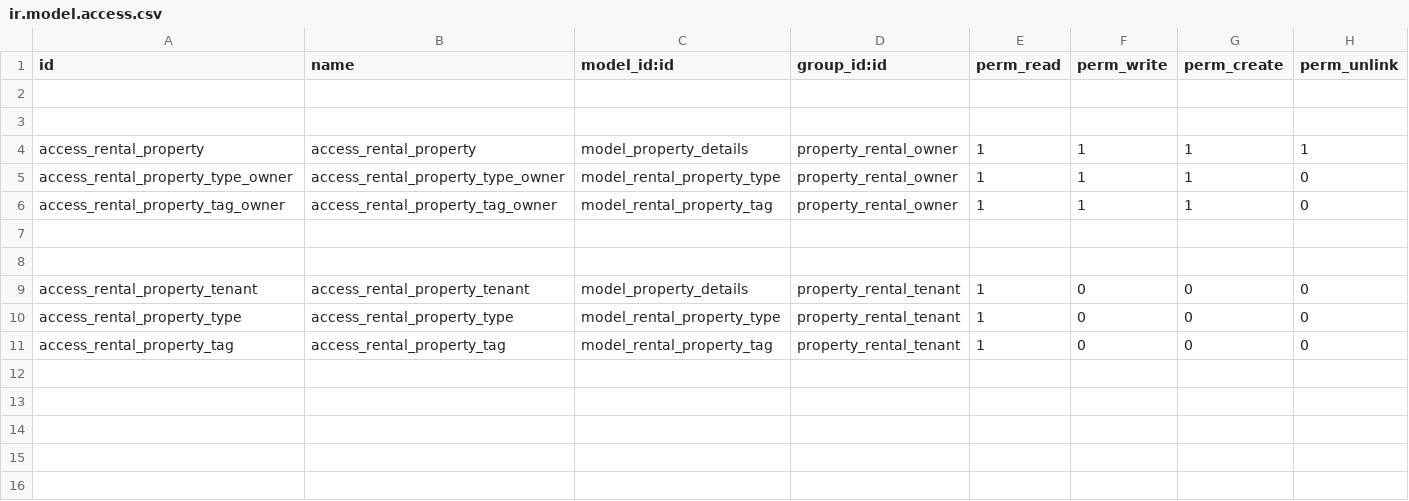
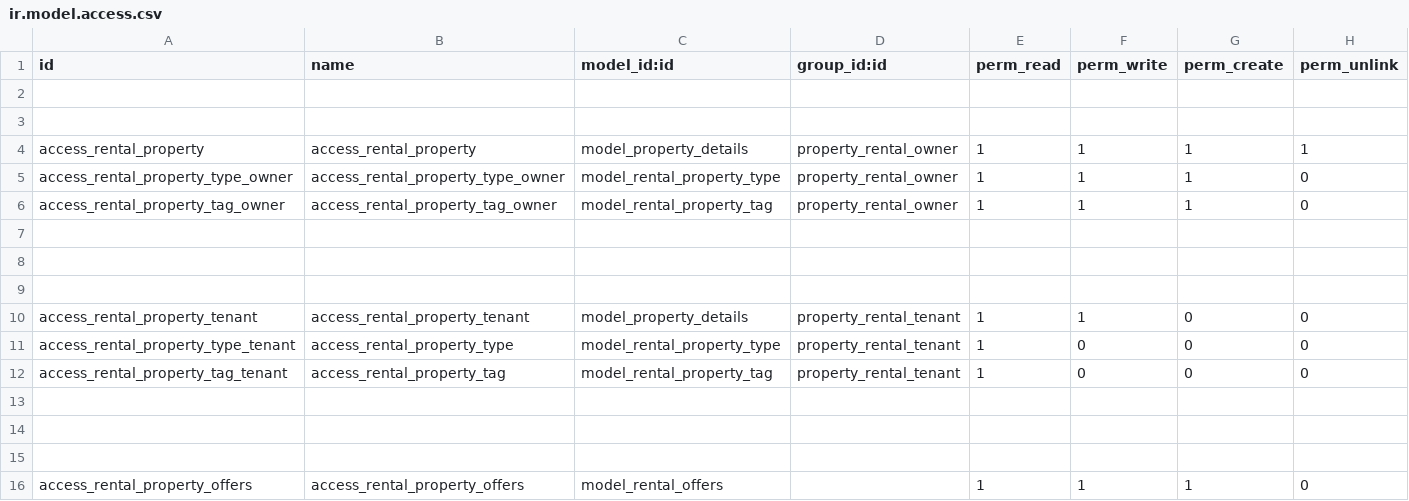
Before and after one commit to raihan-bs23/property_rental, a CSV file: property_rental/security/ir.model.access.csv, drawn as a sheet.

Commit message:
property rental

```diff
--- a/property_rental/security/ir.model.access.csv
+++ b/property_rental/security/ir.model.access.csv
@@ -8,4 +8,9 @@ access_rental_property_tag_owner,access_rental_property_tag_owner,model_rental_p
 
-access_rental_property_tenant,access_rental_property_tenant,model_property_details,property_rental_tenant,1,0,0,0
-access_rental_property_type,access_rental_property_type,model_rental_property_type,property_rental_tenant,1,0,0,0
-access_rental_property_tag,access_rental_property_tag,model_rental_property_tag,property_rental_tenant,1,0,0,0
+
+access_rental_property_tenant,access_rental_property_tenant,model_property_details,property_rental_tenant,1,1,0,0
+access_rental_property_type_tenant,access_rental_property_type,model_rental_property_type,property_rental_tenant,1,0,0,0
+access_rental_property_tag_tenant,access_rental_property_tag,model_rental_property_tag,property_rental_tenant,1,0,0,0
+
+
+
+access_rental_property_offers,access_rental_property_offers,model_rental_offers,,1,1,1,0
```
Also changed, not shown: 38 other files.
